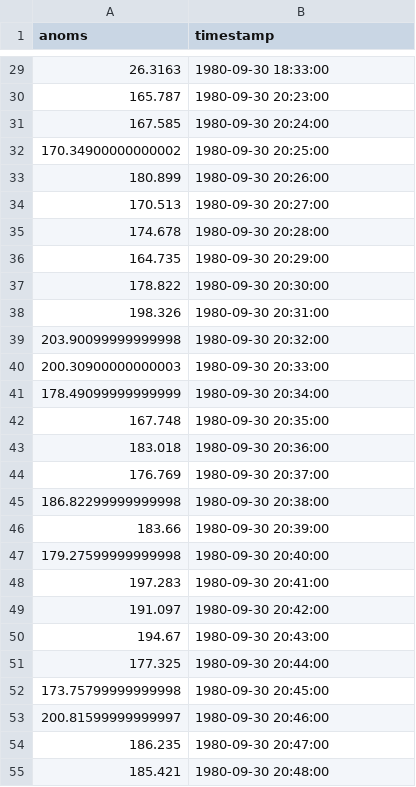
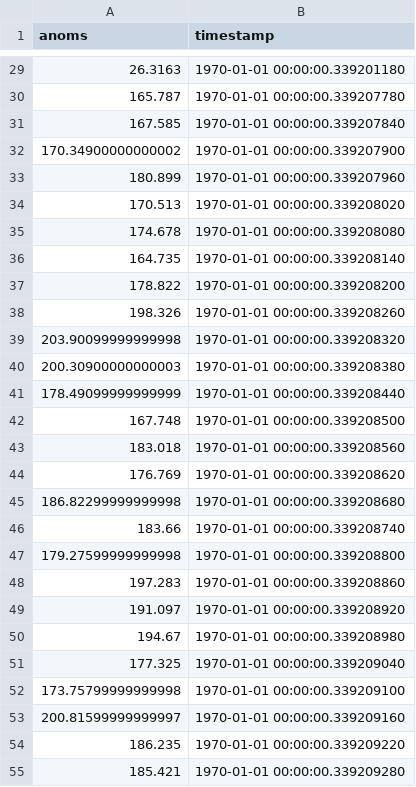
Before and after one commit to snbhanja/pyculiarity, a CSV file: examples/results.csv, drawn as a sheet; only a part is shown, gaps mark what is left out; the diff covers the shown part only.

Commit message:
refactored to only take unix timestamps and some style changes

```diff
--- a/examples/results.csv
+++ b/examples/results.csv
@@ -29,27 +29,27 @@ anoms,timestamp
-26.3163,1980-09-30 18:33:00
-165.787,1980-09-30 20:23:00
-167.585,1980-09-30 20:24:00
-170.34900000000002,1980-09-30 20:25:00
-180.899,1980-09-30 20:26:00
-170.513,1980-09-30 20:27:00
-174.678,1980-09-30 20:28:00
-164.735,1980-09-30 20:29:00
-178.822,1980-09-30 20:30:00
-198.326,1980-09-30 20:31:00
-203.90099999999998,1980-09-30 20:32:00
-200.30900000000003,1980-09-30 20:33:00
-178.49099999999999,1980-09-30 20:34:00
-167.748,1980-09-30 20:35:00
-183.018,1980-09-30 20:36:00
-176.769,1980-09-30 20:37:00
-186.82299999999998,1980-09-30 20:38:00
-183.66,1980-09-30 20:39:00
-179.27599999999998,1980-09-30 20:40:00
-197.283,1980-09-30 20:41:00
-191.097,1980-09-30 20:42:00
-194.67,1980-09-30 20:43:00
-177.325,1980-09-30 20:44:00
-173.75799999999998,1980-09-30 20:45:00
-200.81599999999997,1980-09-30 20:46:00
-186.235,1980-09-30 20:47:00
-185.421,1980-09-30 20:48:00
+26.3163,1970-01-01 00:00:00.339201180
+165.787,1970-01-01 00:00:00.339207780
+167.585,1970-01-01 00:00:00.339207840
+170.34900000000002,1970-01-01 00:00:00.339207900
+180.899,1970-01-01 00:00:00.339207960
+170.513,1970-01-01 00:00:00.339208020
+174.678,1970-01-01 00:00:00.339208080
+164.735,1970-01-01 00:00:00.339208140
+178.822,1970-01-01 00:00:00.339208200
+198.326,1970-01-01 00:00:00.339208260
+203.90099999999998,1970-01-01 00:00:00.339208320
+200.30900000000003,1970-01-01 00:00:00.339208380
+178.49099999999999,1970-01-01 00:00:00.339208440
+167.748,1970-01-01 00:00:00.339208500
+183.018,1970-01-01 00:00:00.339208560
+176.769,1970-01-01 00:00:00.339208620
+186.82299999999998,1970-01-01 00:00:00.339208680
+183.66,1970-01-01 00:00:00.339208740
+179.27599999999998,1970-01-01 00:00:00.339208800
+197.283,1970-01-01 00:00:00.339208860
+191.097,1970-01-01 00:00:00.339208920
+194.67,1970-01-01 00:00:00.339208980
+177.325,1970-01-01 00:00:00.339209040
+173.75799999999998,1970-01-01 00:00:00.339209100
+200.81599999999997,1970-01-01 00:00:00.339209160
+186.235,1970-01-01 00:00:00.339209220
+185.421,1970-01-01 00:00:00.339209280
```
Also changed, not shown: 42 edited cells elsewhere in this file, 10 other files.
